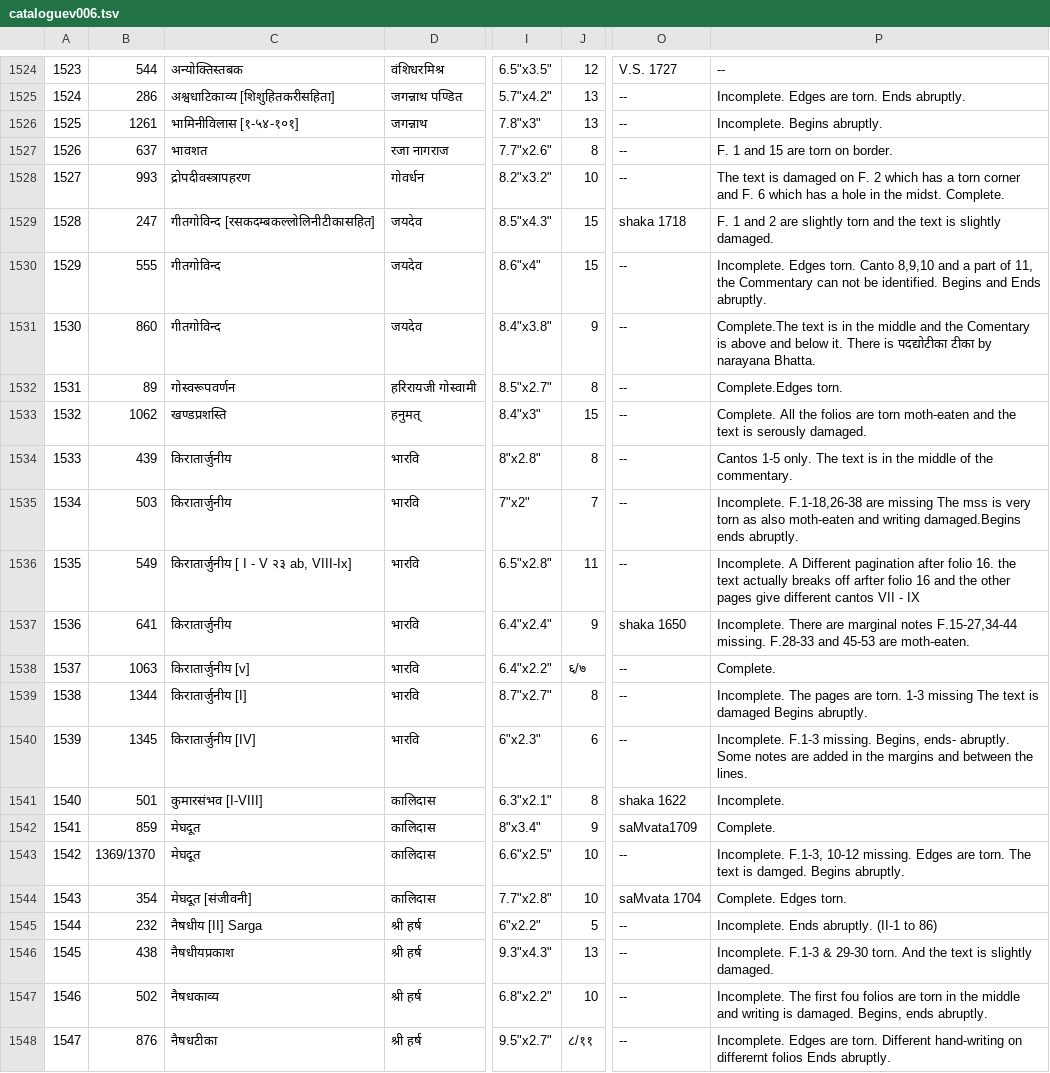
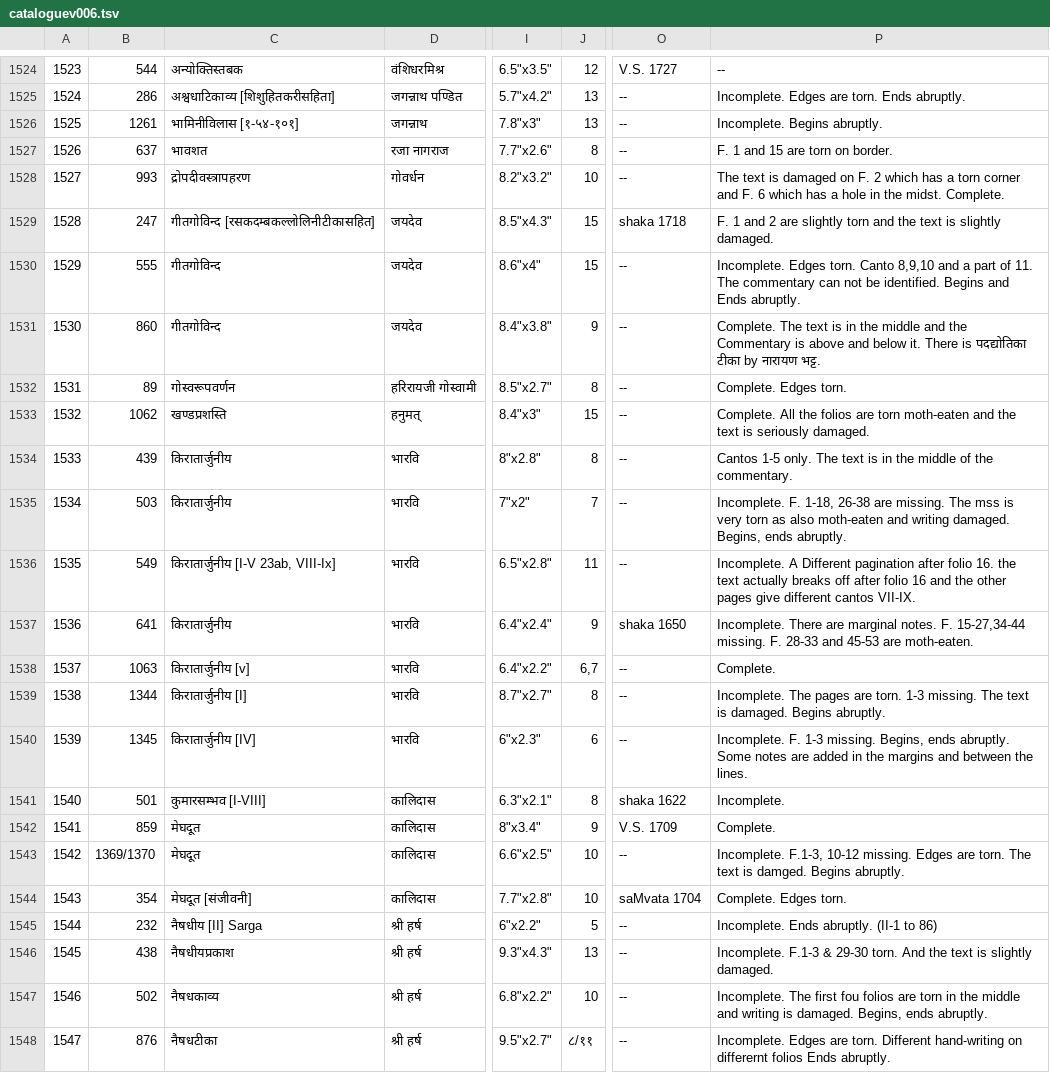
Before and after one commit to drdhaval2785/ChunilalGandhiVidyabhavan, a TSV file: derivedFiles/cataloguev006.tsv, drawn as a sheet; only a part is shown, gaps mark what is left out; the diff names each change by its address in the sheet, - before the commit and + after, or states it on an @@ line.

```diff
--- a/derivedFiles/cataloguev006.tsv
+++ b/derivedFiles/cataloguev006.tsv
-P1530: …part of 11, the Commentary can not…
+P1530: …part of 11. The commentary can not…
-P1531: Complete.The text is in the middle and the Comentary is above and below it. There is पदद्योटीका टीका by narayana Bhatta.
+P1531: Complete. The text is in the middle and the Commentary is above and below it. There is पदद्योतिका टीका by नारायण भट्ट.
-P1532: Complete.Edges torn.
+P1532: Complete. Edges torn.
-P1533: …text is serously damaged.
+P1533: …text is seriously damaged.
-P1535: Incomplete. F.1-18,26-38 are missing The mss is very torn as also moth-eaten and writing damaged.Begins ends abruptly.
+P1535: Incomplete. F. 1-18, 26-38 are missing. The mss is very torn as also moth-eaten and writing damaged. Begins, ends abruptly.
-C1536: किरातार्जुनीय [ I - V २३ ab, VIII-Ix]
+C1536: किरातार्जुनीय [I-V 23ab, VIII-Ix]
-P1536: …breaks off arfter folio 16 and the other pages give different cantos VII - IX
+P1536: …breaks off after folio 16 and the other pages give different cantos VII-IX.
-P1537: …are marginal notes F.15-27,34-44 missing. F.28-33 and 45-53…
+P1537: …are marginal notes. F. 15-27,34-44 missing. F. 28-33 and 45-53…
-J1538: ६/७
+J1538: 6,7
-P1539: …torn. 1-3 missing The text is damaged Begins abruptly.
+P1539: …torn. 1-3 missing. The text is damaged. Begins abruptly.
-P1540: Incomplete. F.1-3 missing. Begins, ends- abruptly. Some…
+P1540: Incomplete. F. 1-3 missing. Begins, ends abruptly. Some…
-C1541: कुमारसंभव [I-VIII]
+C1541: कुमारसम्भव [I-VIII]
-O1542: saMvata1709
+O1542: V.S. 1709
```
Also changed, not shown: 1 other file.
